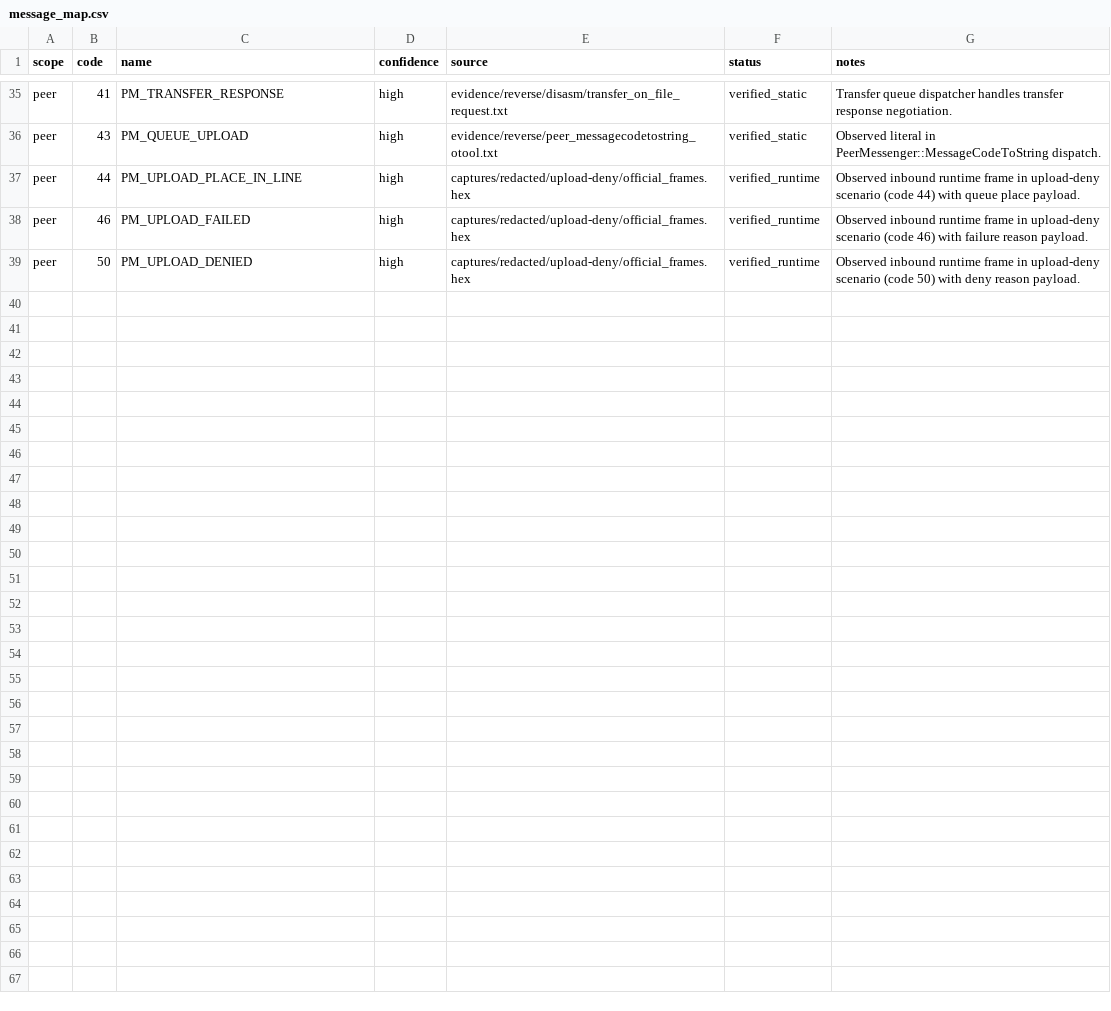
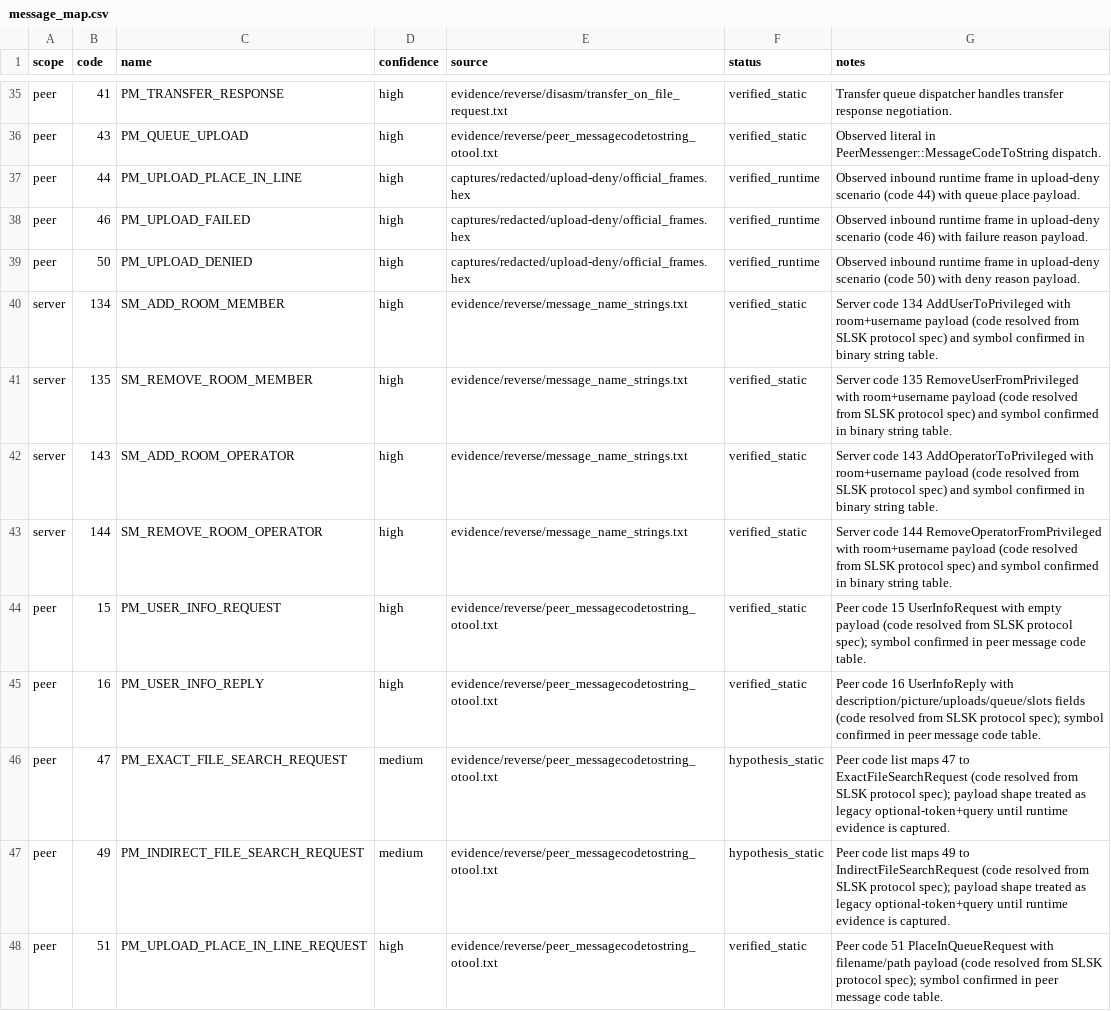
Before and after one commit to fedejinich/nss, a CSV file: analysis/ghidra/maps/message_map.csv, drawn as a sheet; only a part is shown, gaps mark what is left out.

Commit message:
feat: deliver S4B peer-advanced mapping and protocol matrix

```diff
--- a/analysis/ghidra/maps/message_map.csv
+++ b/analysis/ghidra/maps/message_map.csv
@@ -39 +39,10 @@ peer,46,PM_UPLOAD_FAILED,high,captures/redacted/upload-deny/official_frames.hex,
 peer,50,PM_UPLOAD_DENIED,high,captures/redacted/upload-deny/official_frames.hex,verified_runtime,Observed inbound runtime frame in upload-deny scenario (code 50) with deny reason payload.
+server,134,SM_ADD_ROOM_MEMBER,high,evidence/reverse/message_name_strings.txt,verified_static,Server code 134 AddUserToPrivileged with room+username payload (code resolved from SLSK protocol spec) and symbol confirmed in binary string table.
+server,135,SM_REMOVE_ROOM_MEMBER,high,evidence/reverse/message_name_strings.txt,verified_static,Server code 135 RemoveUserFromPrivileged with room+username payload (code resolved from SLSK protocol spec) and symbol confirmed in binary string table.
+server,143,SM_ADD_ROOM_OPERATOR,high,evidence/reverse/message_name_strings.txt,verified_static,Server code 143 AddOperatorToPrivileged with room+username payload (code resolved from SLSK protocol spec) and symbol confirmed in binary string table.
+server,144,SM_REMOVE_ROOM_OPERATOR,high,evidence/reverse/message_name_strings.txt,verified_static,Server code 144 RemoveOperatorFromPrivileged with room+username payload (code resolved from SLSK protocol spec) and symbol confirmed in binary string table.
+peer,15,PM_USER_INFO_REQUEST,high,evidence/reverse/peer_messagecodetostring_otool.txt,verified_static,Peer code 15 UserInfoRequest with empty payload (code resolved from SLSK protocol spec); symbol confirmed in peer message code table.
+peer,16,PM_USER_INFO_REPLY,high,evidence/reverse/peer_messagecodetostring_otool.txt,verified_static,Peer code 16 UserInfoReply with description/picture/uploads/queue/slots fields (code resolved from SLSK protocol spec); symbol confirmed in peer message code table.
+peer,47,PM_EXACT_FILE_SEARCH_REQUEST,medium,evidence/reverse/peer_messagecodetostring_otool.txt,hypothesis_static,Peer code list maps 47 to ExactFileSearchRequest (code resolved from SLSK protocol spec); payload shape treated as legacy optional-token+query until runtime evidence is captured.
+peer,49,PM_INDIRECT_FILE_SEARCH_REQUEST,medium,evidence/reverse/peer_messagecodetostring_otool.txt,hypothesis_static,Peer code list maps 49 to IndirectFileSearchRequest (code resolved from SLSK protocol spec); payload shape treated as legacy optional-token+query until runtime evidence is captured.
+peer,51,PM_UPLOAD_PLACE_IN_LINE_REQUEST,high,evidence/reverse/peer_messagecodetostring_otool.txt,verified_static,Peer code 51 PlaceInQueueRequest with filename/path payload (code resolved from SLSK protocol spec); symbol confirmed in peer message code table.
```
Also changed, not shown: 36 other files.
